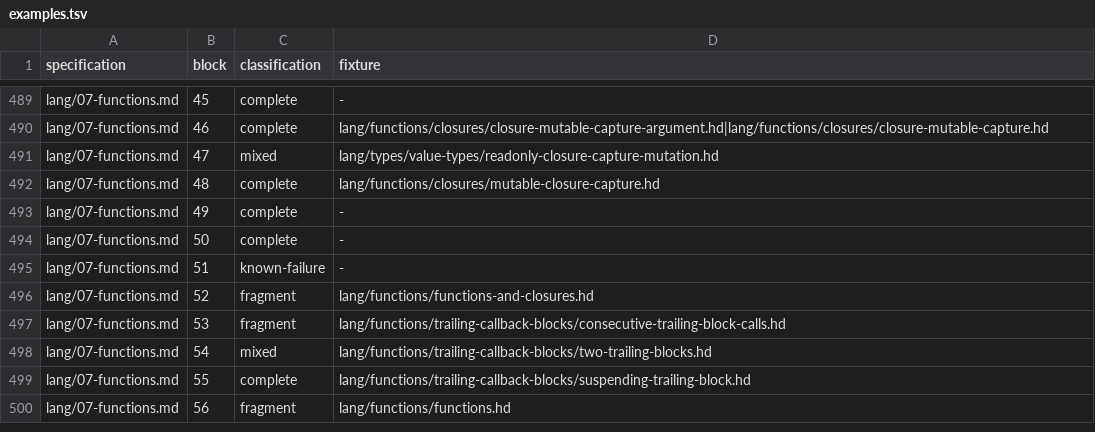
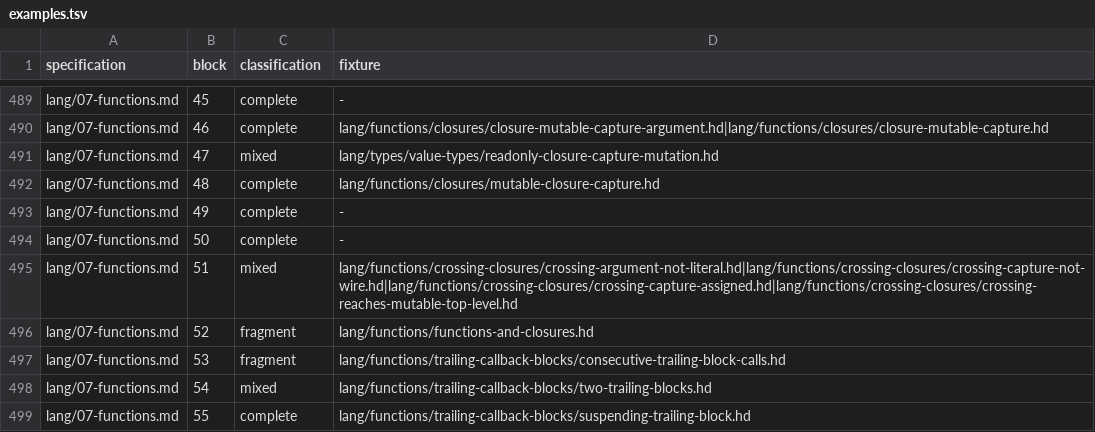
Before and after one commit to HerringtonDarkholme/hd-lang, a TSV file: spec/conformance/examples.tsv, drawn as a sheet; only a part is shown, gaps mark what is left out; the shorter side is filled out with more unchanged rows.

```diff
--- a/spec/conformance/examples.tsv
+++ b/spec/conformance/examples.tsv
@@ -494,3 +494,3 @@ lang/07-functions.md	49	complete	-
 lang/07-functions.md	50	complete	-
-lang/07-functions.md	51	known-failure	-
+lang/07-functions.md	51	mixed	lang/functions/crossing-closures/crossing-argument-not-literal.hd|lang/functions/crossing-closures/crossing-capture-not-wire.hd|lang/functions/crossing-closures/crossing-capture-assigned.hd|lang/functions/crossing-closures/crossing-reaches-mutable-top-level.hd
 lang/07-functions.md	52	fragment	lang/functions/functions-and-closures.hd
```
Also changed, not shown: KNOWN_FAILURES.tsv, 12 other files.
